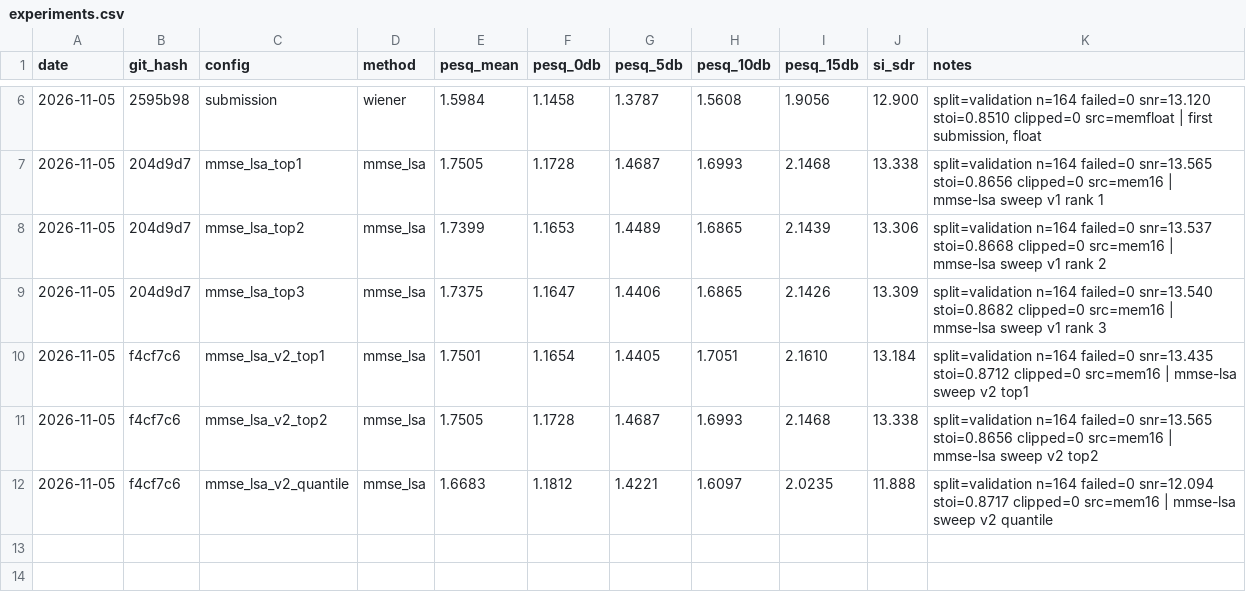
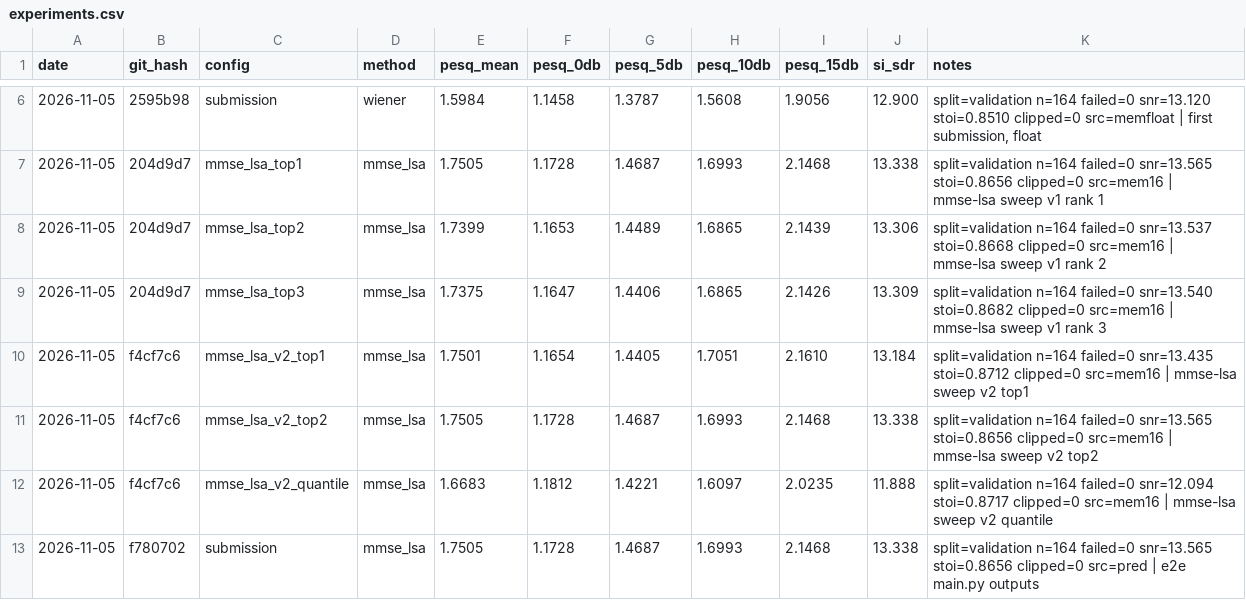
Before and after one commit to pauljh4323/SGSYS_13thTeam_NoiseReductionChallenge, a CSV file: results/experiments.csv, drawn as a sheet; only a part is shown, gaps mark what is left out.

```diff
--- a/results/experiments.csv
+++ b/results/experiments.csv
@@ -12 +12,2 @@ date,git_hash,config,method,pesq_mean,pesq_0db,pesq_5db,pesq_10db,pesq_15db,si_s
 2026-11-05,f4cf7c6,mmse_lsa_v2_quantile,mmse_lsa,1.6683,1.1812,1.4221,1.6097,2.0235,11.888,split=validation n=164 failed=0 snr=12.094 stoi=0.8717 clipped=0 src=mem16 | mmse-lsa sweep v2 quantile
+2026-11-05,f780702,submission,mmse_lsa,1.7505,1.1728,1.4687,1.6993,2.1468,13.338,split=validation n=164 failed=0 snr=13.565 stoi=0.8656 clipped=0 src=pred | e2e main.py outputs
```
Also changed, not shown: 4 other files.
